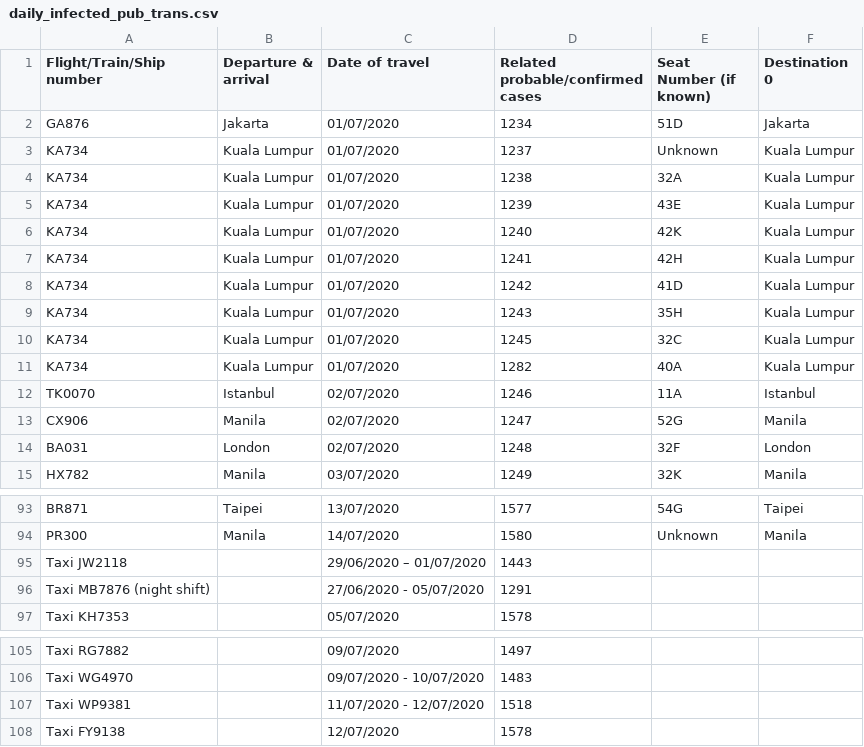
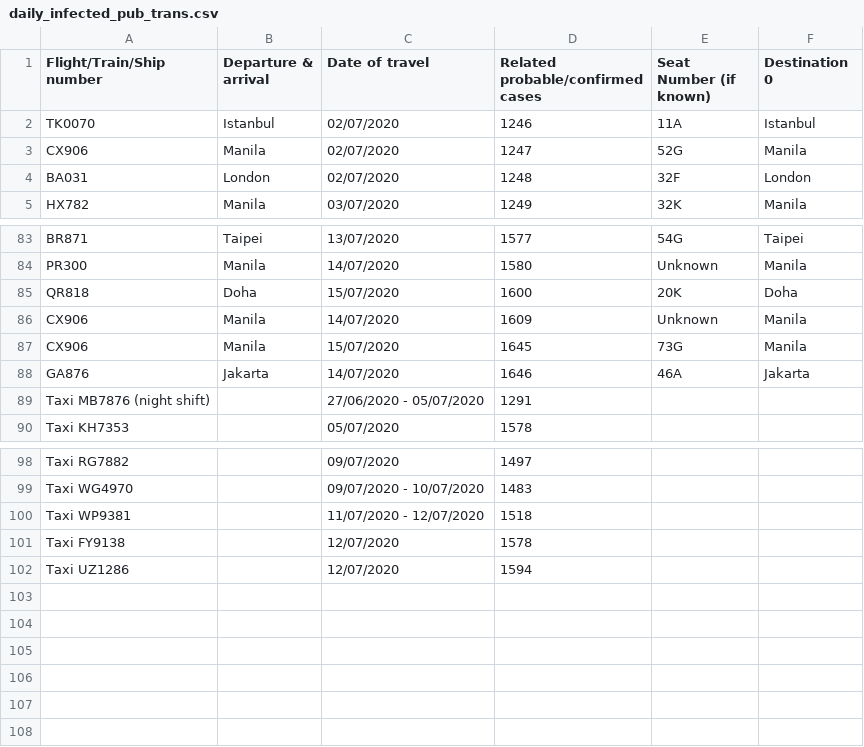
Before and after one commit to jerrypai0809/COVID_19, a CSV file: data/daily_infected_pub_trans.csv, drawn as a sheet; only a part is shown, gaps mark what is left out; removed rows and columns are numbered as before the commit, all else as after; the diff names each change by its address in the sheet, - before the commit and + after, or states it on an @@ line.

```diff
--- a/data/daily_infected_pub_trans.csv
+++ b/data/daily_infected_pub_trans.csv
-row 2: GA876 | Jakarta | 01/07/2020 | 1234 | 51D | Jakarta
-row 3: KA734 | Kuala Lumpur | 01/07/2020 | 1237 | Unknown | Kuala Lumpur
-row 4: KA734 | Kuala Lumpur | 01/07/2020 | 1238 | 32A | Kuala Lumpur
-row 5: KA734 | Kuala Lumpur | 01/07/2020 | 1239 | 43E | Kuala Lumpur
-row 6: KA734 | Kuala Lumpur | 01/07/2020 | 1240 | 42K | Kuala Lumpur
-row 7: KA734 | Kuala Lumpur | 01/07/2020 | 1241 | 42H | Kuala Lumpur
-row 8: KA734 | Kuala Lumpur | 01/07/2020 | 1242 | 41D | Kuala Lumpur
-row 9: KA734 | Kuala Lumpur | 01/07/2020 | 1243 | 35H | Kuala Lumpur
-row 10: KA734 | Kuala Lumpur | 01/07/2020 | 1245 | 32C | Kuala Lumpur
-row 11: KA734 | Kuala Lumpur | 01/07/2020 | 1282 | 40A | Kuala Lumpur
-row 95: Taxi JW2118 |  | 29/06/2020 – 01/07/2020 | 1443
+row 85: QR818 | Doha | 15/07/2020 | 1600 | 20K | Doha
+row 86: CX906 | Manila | 14/07/2020 | 1609 | Unknown | Manila
+row 87: CX906 | Manila | 15/07/2020 | 1645 | 73G | Manila
+row 88: GA876 | Jakarta | 14/07/2020 | 1646 | 46A | Jakarta
+row 102: Taxi UZ1286 |  | 12/07/2020 | 1594
```
Also changed, not shown: data/daily_cn_cases.csv, 1 other file.
